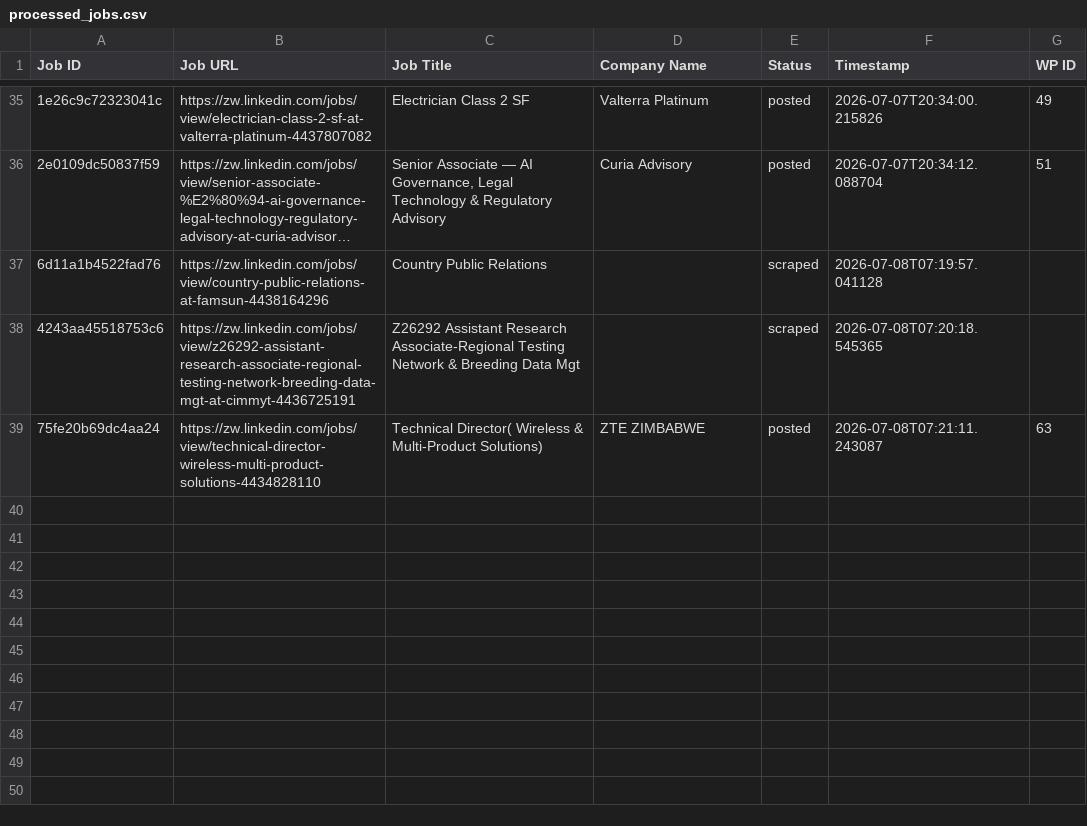
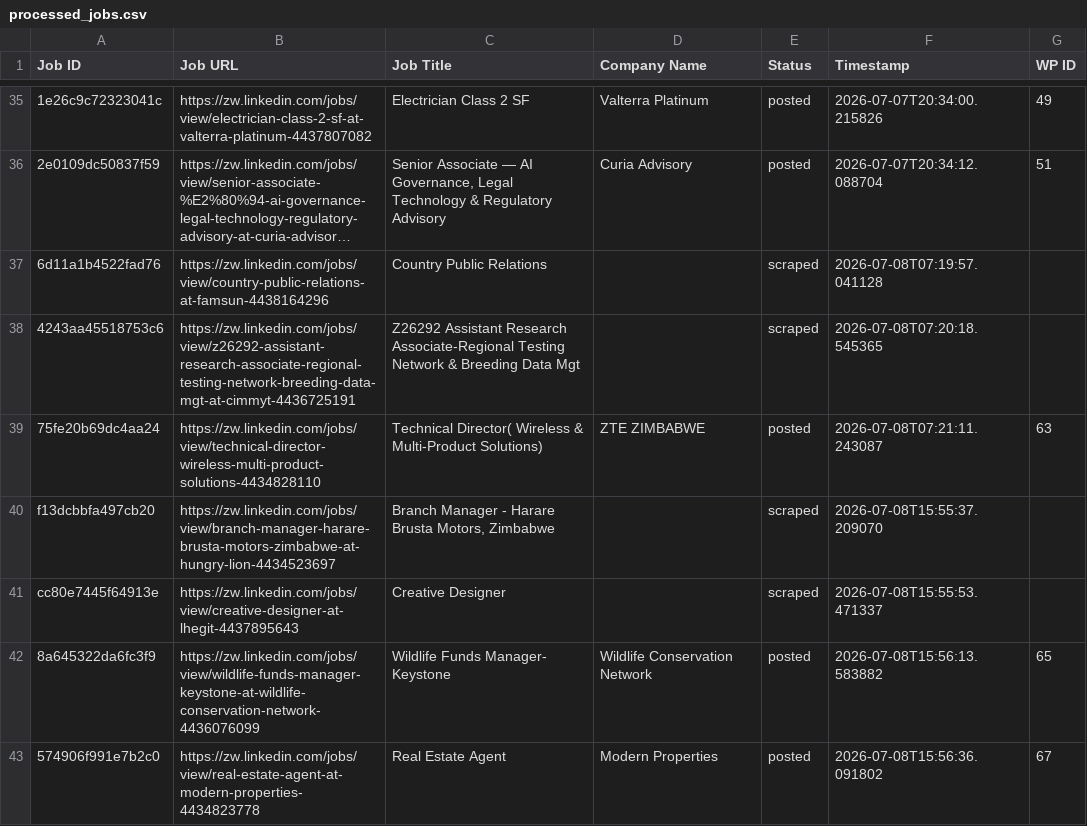
Before and after one commit to innovationinc2000/zw, a CSV file: processed_jobs.csv, drawn as a sheet; only a part is shown, gaps mark what is left out; long unchanged cells end in …; the diff names each change by its address in the sheet, - before the commit and + after, or states it on an @@ line.

```diff
--- a/processed_jobs.csv
+++ b/processed_jobs.csv
+row 40: f13dcbbfa497cb20 | https://zw.linkedin.com/jobs/view/branch-manager-harare-brusta-motors-zimbabwe-at-hungry-lion-4434523697 | Branch Manager - Harare Brusta Motors, Zimbabwe |  | scraped | 2026-07-08T15:55:37.209070
+row 41: cc80e7445f64913e | https://zw.linkedin.com/jobs/view/creative-designer-at-lhegit-4437895643 | Creative Designer |  | scraped | 2026-07-08T15:55:53.471337
+row 42: 8a645322da6fc3f9 | https://zw.linkedin.com/jobs/view/wildlife-funds-manager-keystone-at-wildlife-conservation-network-4436076099 | Wildlife Funds Manager- Keystone | Wildlife Conservation Network | posted | 2026-07-08T15:56:13.583882 | 65
+row 43: 574906f991e7b2c0 | https://zw.linkedin.com/jobs/view/real-estate-agent-at-modern-properties-4434823778 | Real Estate Agent | Modern Properties | posted | 2026-07-08T15:56:36.091802 | 67
```
